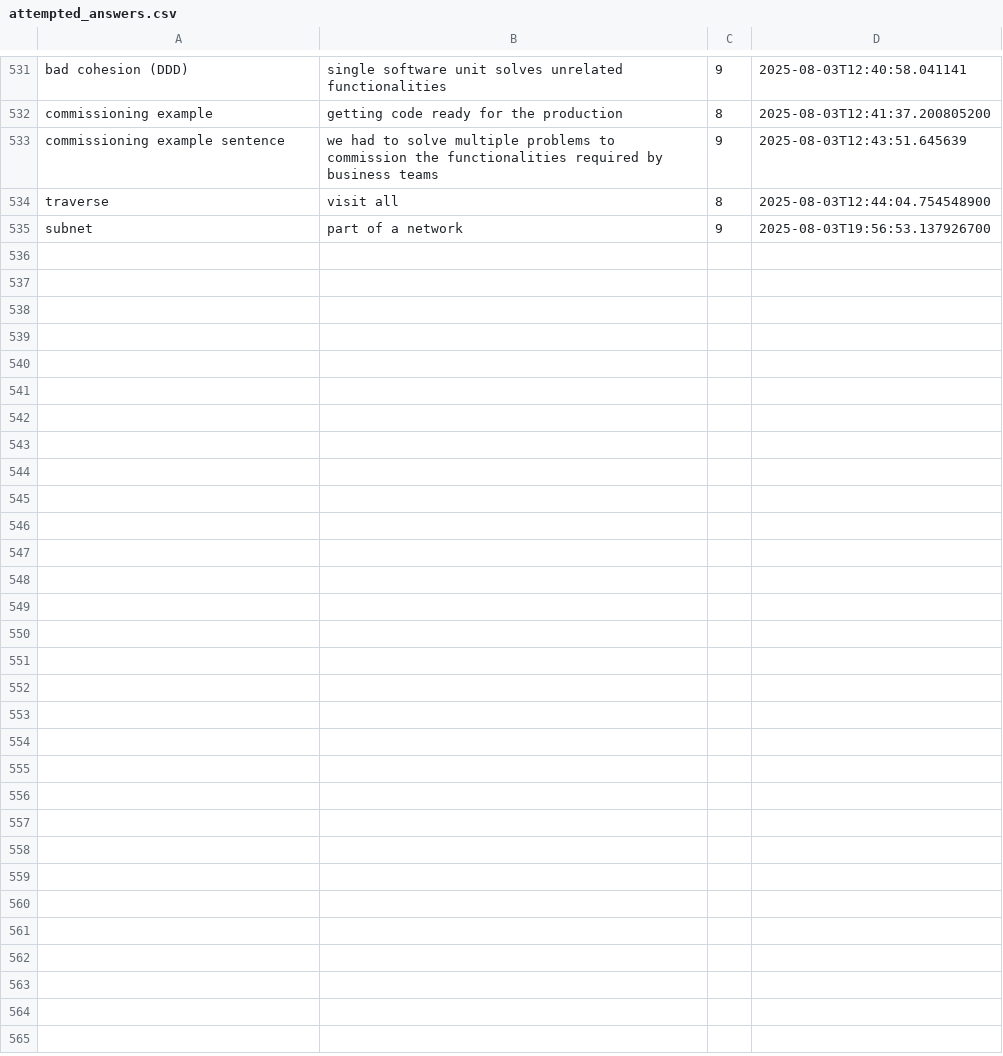
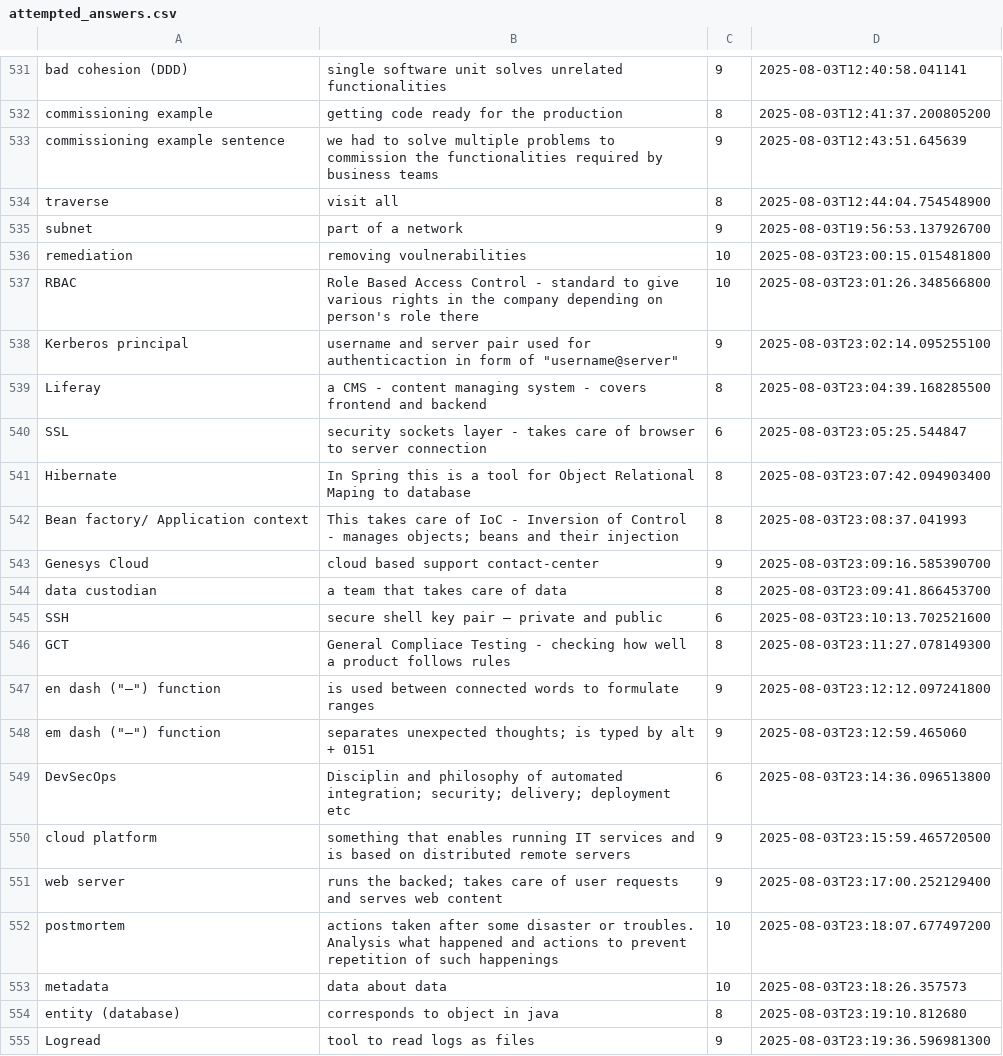
Before and after one commit to wishpath/one-liners, a CSV file: src/main/java/org/sa/data/attempted_answers.csv, drawn as a sheet; only a part is shown, gaps mark what is left out; the diff covers the shown part only; the diff names each change by its address in the sheet, - before the commit and + after, or states it on an @@ line.

```diff
--- a/src/main/java/org/sa/data/attempted_answers.csv
+++ b/src/main/java/org/sa/data/attempted_answers.csv
+row 536: remediation | removing voulnerabilities | 10 | 2025-08-03T23:00:15.015481800
+row 537: RBAC | Role Based Access Control - standard to give various rights in the company depending on person's role there | 10 | 2025-08-03T23:01:26.348566800
+row 538: Kerberos principal | username and server pair used for authenticaction in form of "username@server" | 9 | 2025-08-03T23:02:14.095255100
+row 539: Liferay | a CMS - content managing system - covers frontend and backend | 8 | 2025-08-03T23:04:39.168285500
+row 540: SSL | security sockets layer - takes care of browser to server connection | 6 | 2025-08-03T23:05:25.544847
+row 541: Hibernate | In Spring this is a tool for Object Relational Maping to database | 8 | 2025-08-03T23:07:42.094903400
+row 542: Bean factory/ Application context | This takes care of IoC - Inversion of Control - manages objects; beans and their injection | 8 | 2025-08-03T23:08:37.041993
+row 543: Genesys Cloud | cloud based support contact-center | 9 | 2025-08-03T23:09:16.585390700
+row 544: data custodian | a team that takes care of data | 8 | 2025-08-03T23:09:41.866453700
+row 545: SSH | secure shell key pair — private and public | 6 | 2025-08-03T23:10:13.702521600
+row 546: GCT | General Compliace Testing - checking how well a product follows rules | 8 | 2025-08-03T23:11:27.078149300
+row 547: en dash ("–") function | is used between connected words to formulate ranges | 9 | 2025-08-03T23:12:12.097241800
+row 548: em dash ("—") function | separates unexpected thoughts; is typed by alt + 0151 | 9 | 2025-08-03T23:12:59.465060
+row 549: DevSecOps | Disciplin and philosophy of automated integration; security; delivery; deployment etc | 6 | 2025-08-03T23:14:36.096513800
+row 550: cloud platform | something that enables running IT services and is based on distributed remote servers | 9 | 2025-08-03T23:15:59.465720500
+row 551: web server | runs the backed; takes care of user requests and serves web content | 9 | 2025-08-03T23:17:00.252129400
+row 552: postmortem | actions taken after some disaster or troubles. Analysis what happened and actions to prevent repetition of such happenings | 10 | 2025-08-03T23:18:07.677497200
+row 553: metadata | data about data | 10 | 2025-08-03T23:18:26.357573
+row 554: entity (database) | corresponds to object in java | 8 | 2025-08-03T23:19:10.812680
+row 555: Logread | tool to read logs as files | 9 | 2025-08-03T23:19:36.596981300
```
Also changed, not shown: 24 added rows elsewhere in this file, src/main/java/org/sa/data/not_today.csv, 7 other files.
